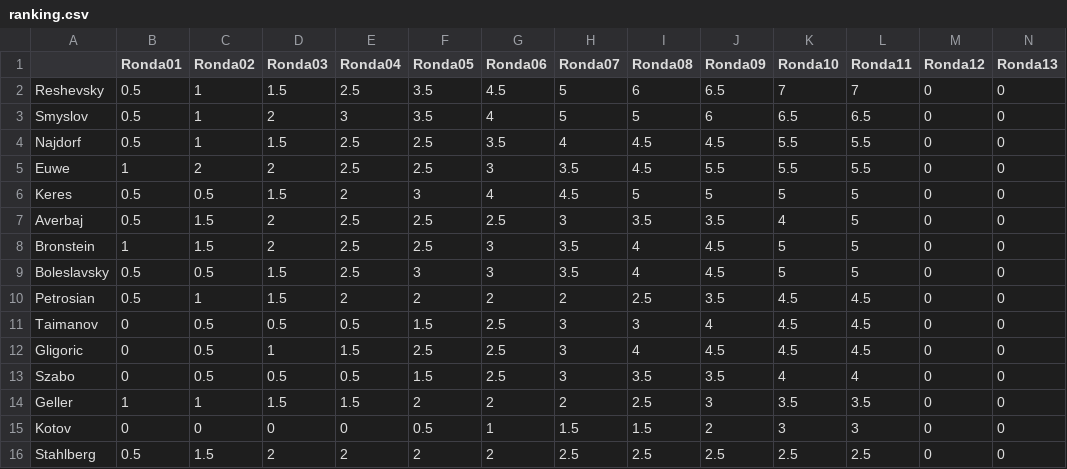
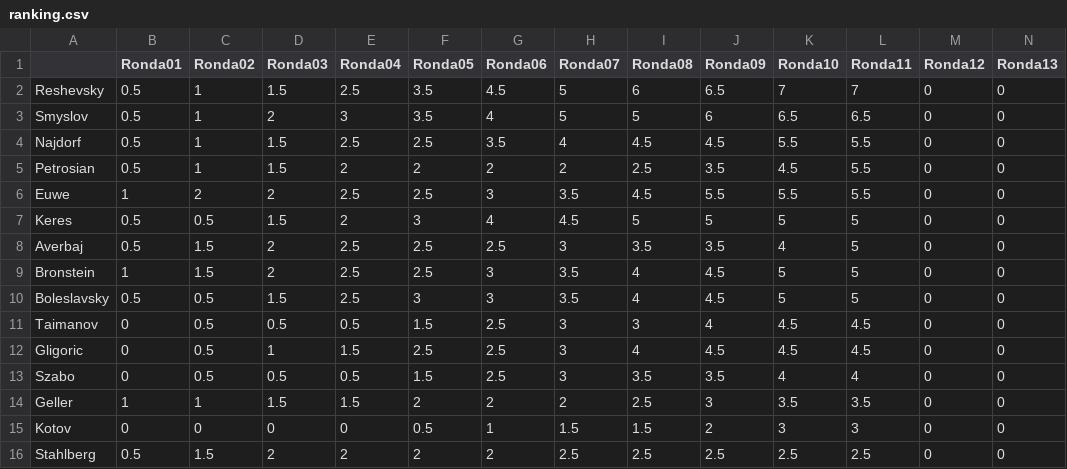
Before and after one commit to VSablin/Zurich1953, a CSV file: data-output/ranking.csv, drawn as a sheet; only a part is shown; removed rows and columns are numbered as before the commit, all else as after; rows hold the shown columns only; the diff names each change by its address in the sheet, - before the commit and + after, or states it on an @@ line.

Commit message:
11: Stahlberg-Petrosian

```diff
--- a/data-output/ranking.csv
+++ b/data-output/ranking.csv
+row 5: Petrosian | 0.5 | 1 | 1.5 | 2 | 2 | 2 | 2 | 2.5 | 3.5 | 4.5 | 5.5 | 0 | 0
-row 10: Petrosian | 0.5 | 1 | 1.5 | 2 | 2 | 2 | 2 | 2.5 | 3.5 | 4.5 | 4.5 | 0 | 0
```
